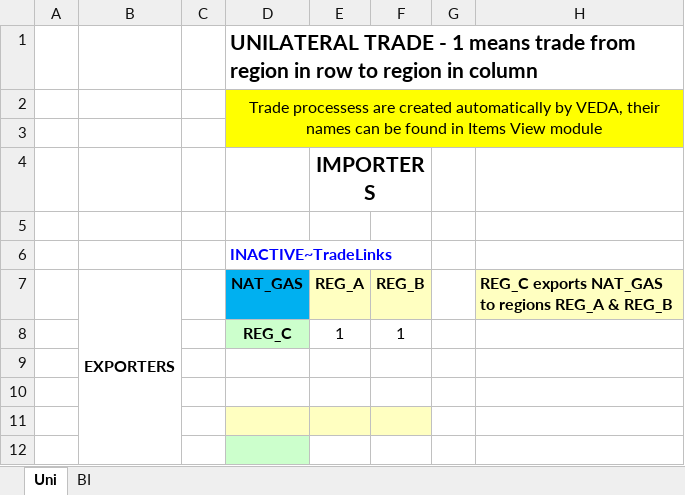
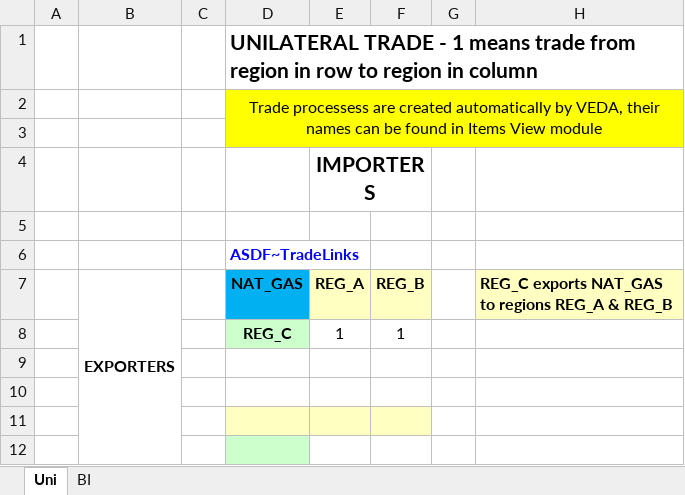
Before and after one commit to makracz/Vedaonline, an Excel workbook: SuppXLS/Trades/ScenTrade__Trade_Links.xlsx, sheet Uni, drawn as a sheet; only a part is shown; values as stored, in another font and other column widths than the file's, no borders; the diff names each change by its address in the sheet, - before the commit and + after, or states it on an @@ line.

Commit message:
Add files via upload

```diff
--- a/SuppXLS/Trades/ScenTrade__Trade_Links.xlsx (sheet Uni)
+++ b/SuppXLS/Trades/ScenTrade__Trade_Links.xlsx (sheet Uni)
-D6 (NAT_GAS): INACTIVE~TradeLinks
+D6 (NAT_GAS): ASDF~TradeLinks
```
Also changed, not shown: sheet BI.
